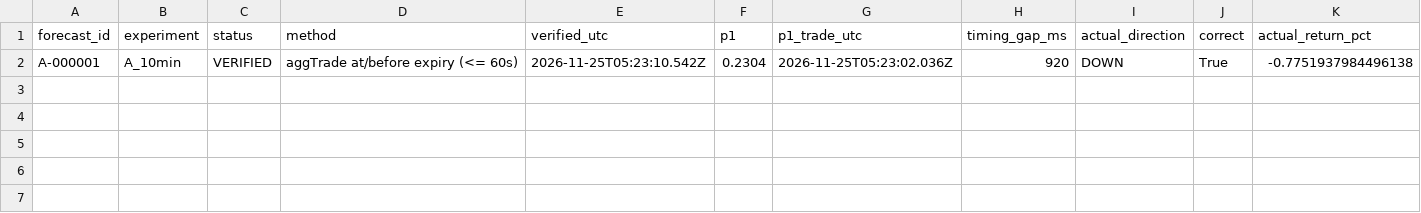
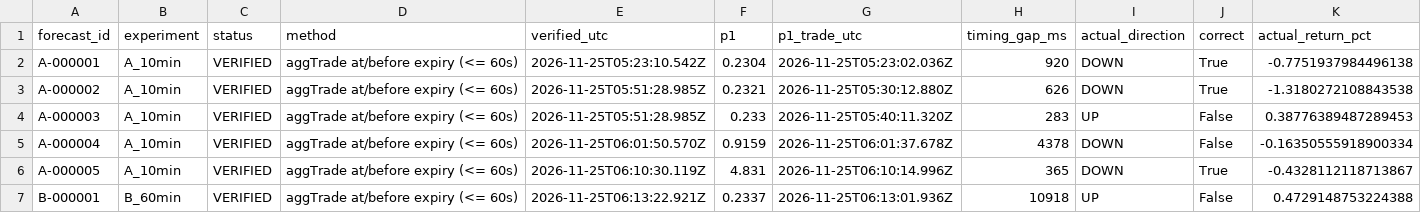
Before and after one commit to usage99918-ctrl/Nj, a CSV file: reports/exports/outcomes.csv, drawn as a sheet; only a part is shown; rows hold the shown columns only; the diff names each change by its address in the sheet, - before the commit and + after, or states it on an @@ line.

```diff
--- a/reports/exports/outcomes.csv
+++ b/reports/exports/outcomes.csv
+row 3: A-000002 | A_10min | VERIFIED | aggTrade at/before expiry (<= 60s) | 2026-11-25T05:51:28.985Z | 0.2321 | 2026-11-25T05:30:12.880Z | 626 | DOWN | True | -1.3180272108843538
+row 4: A-000003 | A_10min | VERIFIED | aggTrade at/before expiry (<= 60s) | 2026-11-25T05:51:28.985Z | 0.233 | 2026-11-25T05:40:11.320Z | 283 | UP | False | 0.38776389487289453
+row 5: A-000004 | A_10min | VERIFIED | aggTrade at/before expiry (<= 60s) | 2026-11-25T06:01:50.570Z | 0.9159 | 2026-11-25T06:01:37.678Z | 4378 | DOWN | False | -0.16350555918900334
+row 6: A-000005 | A_10min | VERIFIED | aggTrade at/before expiry (<= 60s) | 2026-11-25T06:10:30.119Z | 4.831 | 2026-11-25T06:10:14.996Z | 365 | DOWN | True | -0.4328112118713867
+row 7: B-000001 | B_60min | VERIFIED | aggTrade at/before expiry (<= 60s) | 2026-11-25T06:13:22.921Z | 0.2337 | 2026-11-25T06:13:01.936Z | 10918 | UP | False | 0.4729148753224388
```
Also changed, not shown: reports/exports/forecasts.csv, reports/exports/scans.csv, 21 other files.
